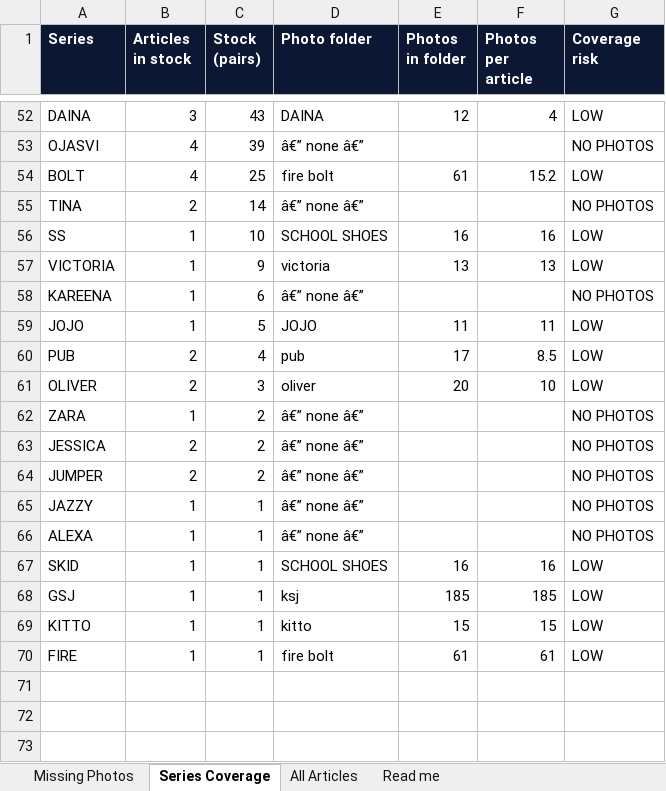
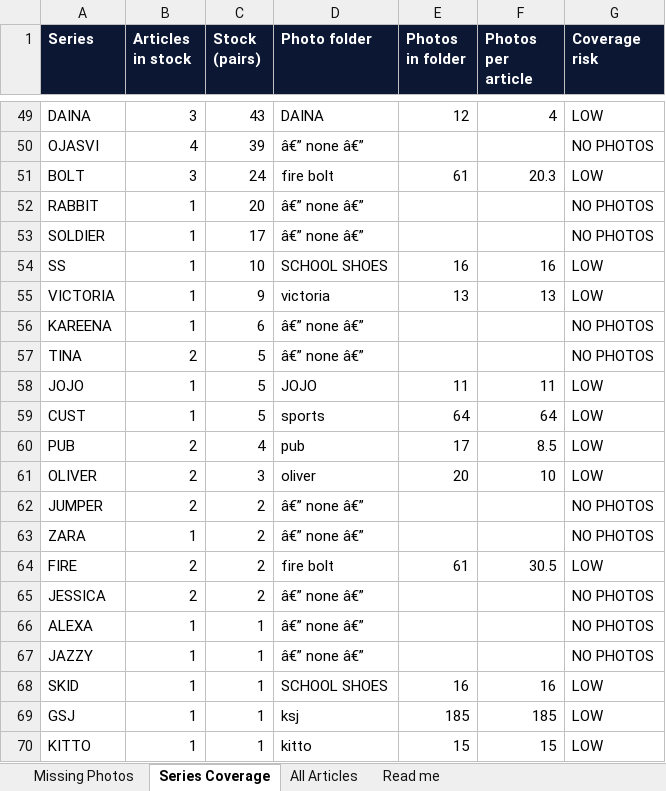
Before and after one commit to OjasBD2005/STARKIDZ.TRACKER, an Excel workbook: Article-Photos-Missing.xlsx, sheet Series Coverage, drawn as a sheet; only a part is shown, gaps mark what is left out; values as stored, in another font and other column widths than the file's, no borders; removed rows and columns are numbered as before the commit, all else as after; the diff covers the shown part only; the diff names each change by its address in the sheet, - before the commit and + after, or states it on an @@ line.

```diff
--- a/Article-Photos-Missing.xlsx (sheet Series Coverage)
+++ b/Article-Photos-Missing.xlsx (sheet Series Coverage)
-B51 (Articles in stock): 4
+B51 (Articles in stock): 3
-C51 (Stock (pairs)): 25
+C51 (Stock (pairs)): 24
-F51 (Photos per article): 15.2
+F51 (Photos per article): 20.3
-row 55: TINA | 2 | 14 | â€” none â€” |  |  | NO PHOTOS
+row 52: RABBIT | 1 | 20 | â€” none â€” |  |  | NO PHOTOS
+row 53: SOLDIER | 1 | 17 | â€” none â€” |  |  | NO PHOTOS
+row 57: TINA | 2 | 5 | â€” none â€” |  |  | NO PHOTOS
+row 59: CUST | 1 | 5 | sports | 64 | 64 | LOW
@@ row 64 moved to row 62: JUMPER @@
+row 64: FIRE | 2 | 2 | fire bolt | 61 | 30.5 | LOW
-row 70: FIRE | 1 | 1 | fire bolt | 61 | 61 | LOW
```
Also changed, not shown: 3 added rows, 6 removed rows and 10 edited cells elsewhere in this sheet, sheet All Articles, sheet Missing Photos, sheet Read me, 13 other files.
